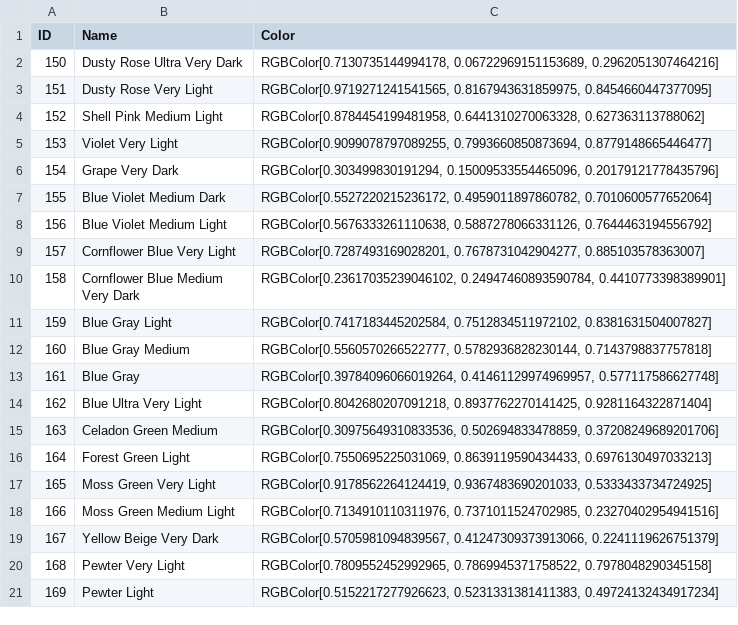
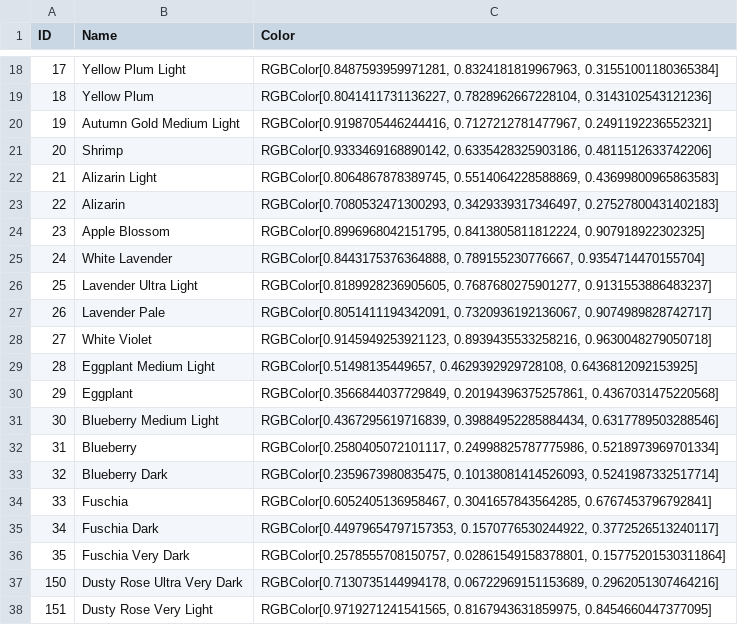
Before and after one commit to reinvert/CrossStitchConverter, a CSV file: resources/dmc.csv, drawn as a sheet; only a part is shown, gaps mark what is left out; the shorter side is filled out with more unchanged rows; the diff covers the shown part only; the diff names each change by its address in the sheet, - before the commit and + after, or states it on an @@ line.

```diff
--- a/resources/dmc.csv
+++ b/resources/dmc.csv
+row 18: 17 | Yellow Plum Light | RGBColor[0.8487593959971281, 0.8324181819967963, 0.31551001180365384]
+row 19: 18 | Yellow Plum | RGBColor[0.8041411731136227, 0.7828962667228104, 0.3143102543121236]
+row 20: 19 | Autumn Gold Medium Light | RGBColor[0.9198705446244416, 0.7127212781477967, 0.2491192236552321]
+row 21: 20 | Shrimp | RGBColor[0.9333469168890142, 0.6335428325903186, 0.4811512633742206]
+row 22: 21 | Alizarin Light | RGBColor[0.8064867878389745, 0.5514064228588869, 0.43699800965863583]
+row 23: 22 | Alizarin | RGBColor[0.7080532471300293, 0.3429339317346497, 0.27527800431402183]
+row 24: 23 | Apple Blossom | RGBColor[0.8996968042151795, 0.8413805811812224, 0.907918922302325]
+row 25: 24 | White Lavender | RGBColor[0.8443175376364888, 0.789155230776667, 0.9354714470155704]
+row 26: 25 | Lavender Ultra Light | RGBColor[0.8189928236905605, 0.7687680275901277, 0.9131553886483237]
+row 27: 26 | Lavender Pale | RGBColor[0.8051411194342091, 0.7320936192136067, 0.9074989828742717]
+row 28: 27 | White Violet | RGBColor[0.9145949253921123, 0.8939435533258216, 0.9630048279050718]
+row 29: 28 | Eggplant Medium Light | RGBColor[0.51498135449657, 0.4629392929728108, 0.6436812092153925]
+row 30: 29 | Eggplant | RGBColor[0.3566844037729849, 0.20194396375257861, 0.4367031475220568]
+row 31: 30 | Blueberry Medium Light | RGBColor[0.4367295619716839, 0.39884952285884434, 0.6317789503288546]
+row 32: 31 | Blueberry | RGBColor[0.2580405072101117, 0.24998825787775986, 0.5218973969701334]
+row 33: 32 | Blueberry Dark | RGBColor[0.2359673980835475, 0.10138081414526093, 0.5241987332517714]
+row 34: 33 | Fuschia | RGBColor[0.6052405136958467, 0.3041657843564285, 0.6767453796792841]
+row 35: 34 | Fuschia Dark | RGBColor[0.44979654797157353, 0.1570776530244922, 0.3772526513240117]
+row 36: 35 | Fuschia Very Dark | RGBColor[0.2578555708150757, 0.02861549158378801, 0.15775201530311864]
```
Also changed, not shown: 16 added rows elsewhere in this file.
